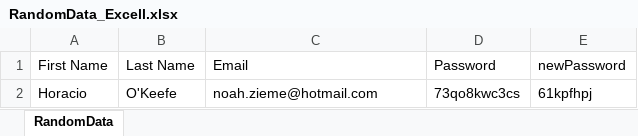
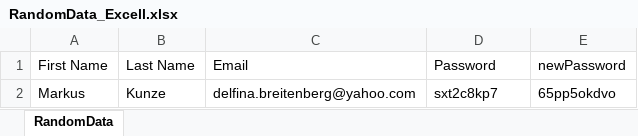
Before and after one commit to Muuhamed-ibrahim/SeleniumProject-Nopcommerce, an Excel workbook: File/RandomData_Excell.xlsx, sheet RandomData, drawn as a sheet; values as stored, in another font and other column widths than the file's, no borders; removed rows and columns are numbered as before the commit, all else as after; the diff names each change by its address in the sheet, - before the commit and + after, or states it on an @@ line.

```diff
--- a/File/RandomData_Excell.xlsx (sheet RandomData)
+++ b/File/RandomData_Excell.xlsx (sheet RandomData)
-row 2: Horacio | O'Keefe | noah.zieme@hotmail.com | 73qo8kwc3cs | 61kpfhpj
+row 2: Markus | Kunze | delfina.breitenberg@yahoo.com | sxt2c8kp7 | 65pp5okdvo
```
Also changed, not shown: 9 other files.
